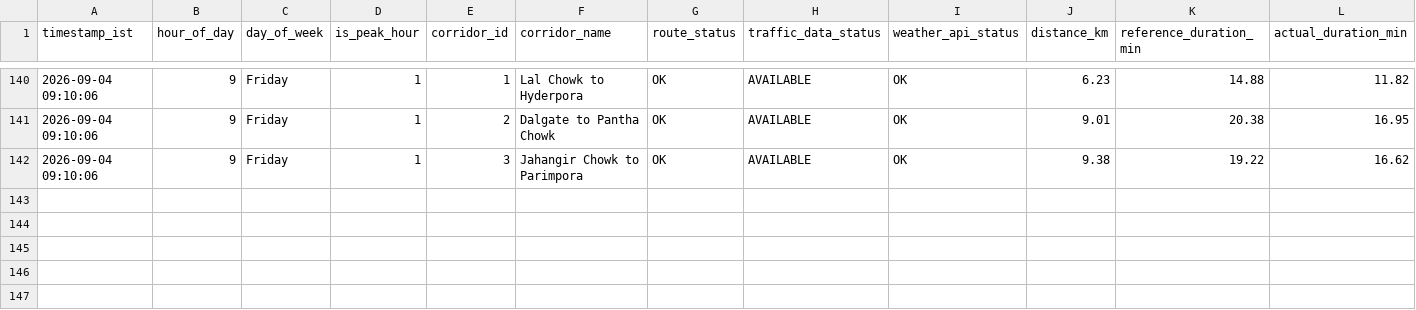
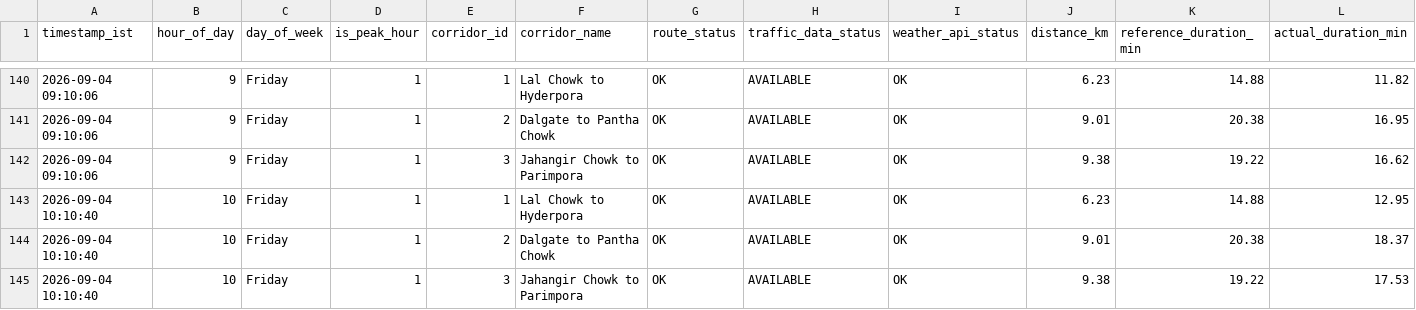
Before and after one commit to tanzeelhafiz001/srinagar-traffic-model, a CSV file: enriched_distance_api.csv, drawn as a sheet; only a part is shown, gaps mark what is left out; rows hold the shown columns only; the diff names each change by its address in the sheet, - before the commit and + after, or states it on an @@ line.

```diff
--- a/enriched_distance_api.csv
+++ b/enriched_distance_api.csv
+row 143: 2026-09-04 10:10:40 | 10 | Friday | 1 | 1 | Lal Chowk to Hyderpora | OK | AVAILABLE | OK | 6.23 | 14.88 | 12.95
+row 144: 2026-09-04 10:10:40 | 10 | Friday | 1 | 2 | Dalgate to Pantha Chowk | OK | AVAILABLE | OK | 9.01 | 20.38 | 18.37
+row 145: 2026-09-04 10:10:40 | 10 | Friday | 1 | 3 | Jahangir Chowk to Parimpora | OK | AVAILABLE | OK | 9.38 | 19.22 | 17.53
```
Also changed, not shown: enriched_routes_api.csv, raw_distance_api.csv, 1 other file.
